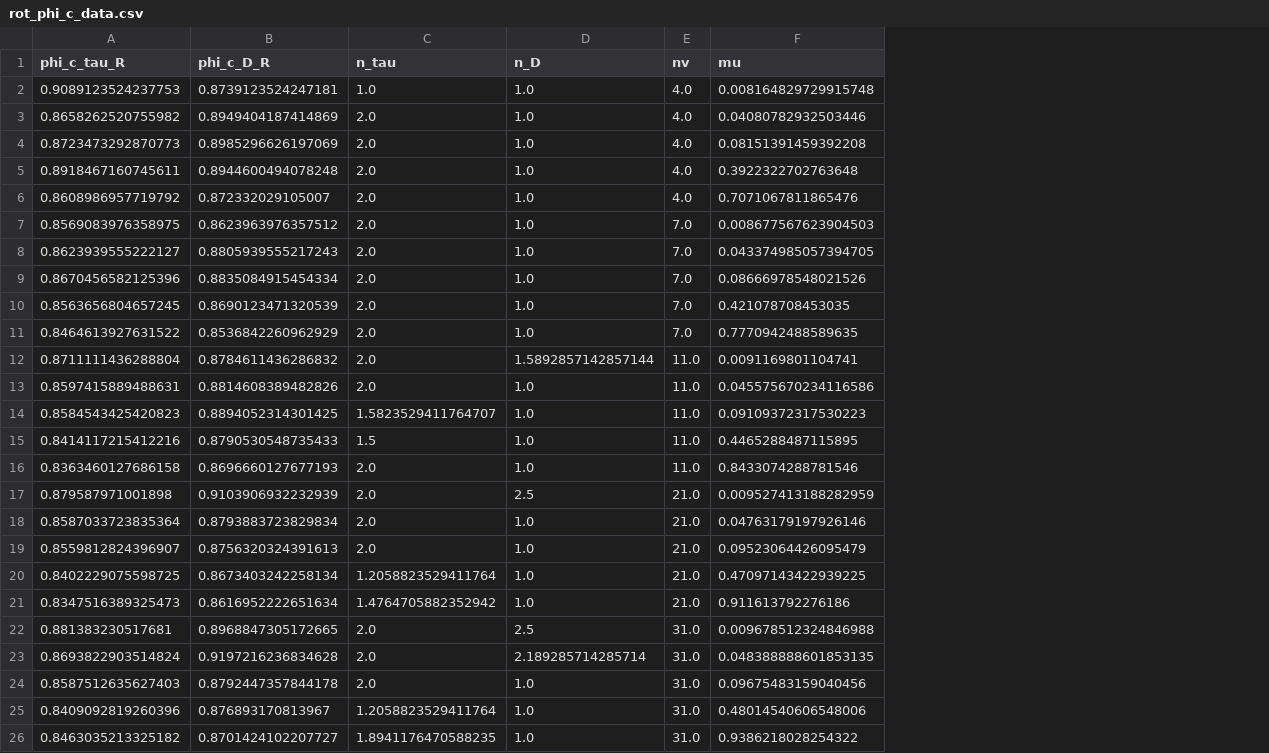
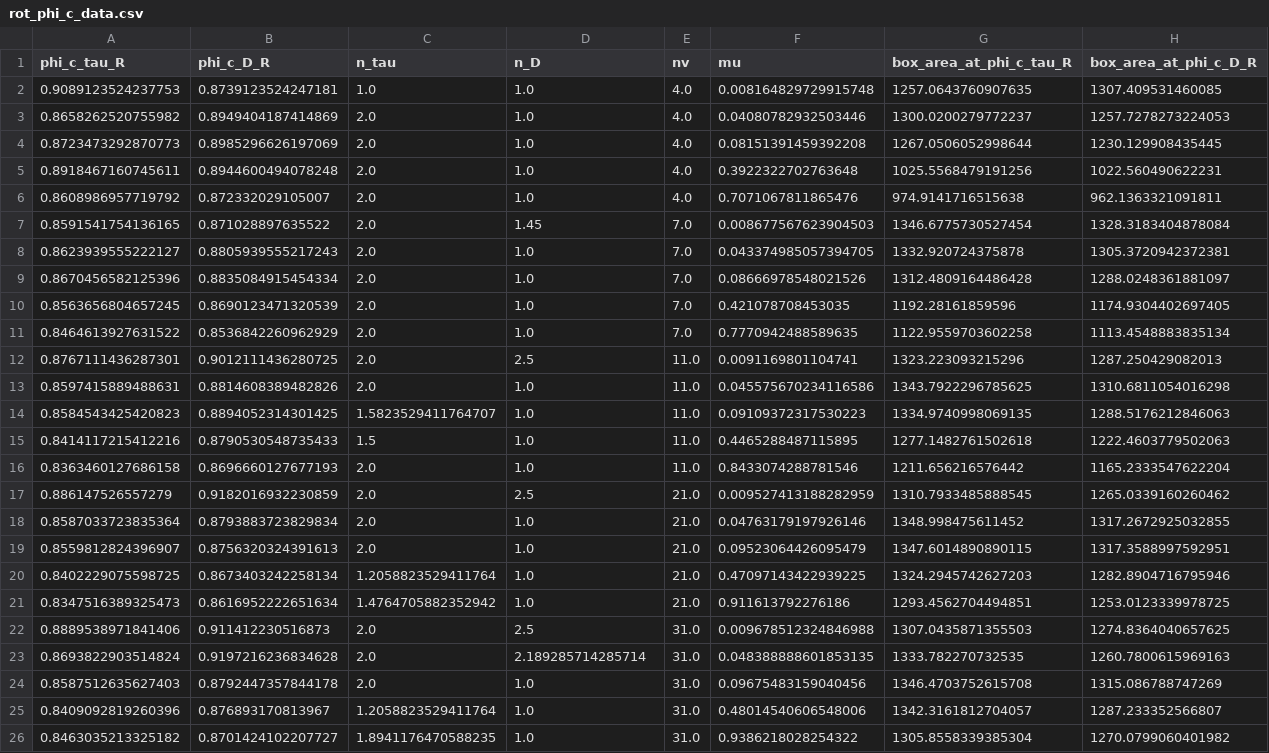
Before and after one commit to mmccraw98/notebooks-fall-25, a CSV file: 10/resumed-dynamics-runs/rot_phi_c_data.csv, drawn as a sheet; the diff names each change by its address in the sheet, - before the commit and + after, or states it on an @@ line.

```diff
--- a/10/resumed-dynamics-runs/rot_phi_c_data.csv
+++ b/10/resumed-dynamics-runs/rot_phi_c_data.csv
+column G (box_area_at_phi_c_tau_R), rows 2-26: 1257.0643760907635 | 1300.0200279772237 | 1267.0506052998644 | 1025.5568479191256 | 974.9141716515638 | 1346.6775730527454 | 1332.920724375878 | 1312.4809164486428 | 1192.28161859596 | 1122.9559703602258 | 1323.223093215296 | 1343.7922296785625 | 1334.9740998069135 | 1277.1482761502618 | 1211.656216576442 | 1310.7933485888545 | 1348.998475611452 | 1347.6014890890115 | 1324.2945742627203 | 1293.4562704494851 | 1307.0435871355503 | 1333.782270732535 | 1346.4703752615708 | 1342.3161812704057 | 1305.8558339385304
+column H (box_area_at_phi_c_D_R), rows 2-26: 1307.409531460085 | 1257.7278273224053 | 1230.129908435445 | 1022.560490622231 | 962.1363321091811 | 1328.3183404878084 | 1305.3720942372381 | 1288.0248361881097 | 1174.9304402697405 | 1113.4548883835134 | 1287.250429082013 | 1310.6811054016298 | 1288.5176212846063 | 1222.4603779502063 | 1165.2333547622204 | 1265.0339160260462 | 1317.2672925032855 | 1317.3588997592951 | 1282.8904716795946 | 1253.0123339978725 | 1274.8364040657625 | 1260.7800615969163 | 1315.086788747269 | 1287.233352566807 | 1270.0799060401982
-A7 (phi_c_tau_R): 0.8569083976358975
+A7 (phi_c_tau_R): 0.8591541754136165
-B7 (phi_c_D_R): 0.8623963976357512
+B7 (phi_c_D_R): 0.871028897635522
-D7 (n_D): 1.0
+D7 (n_D): 1.45
-A12 (phi_c_tau_R): 0.8711111436288804
+A12 (phi_c_tau_R): 0.8767111436287301
-B12 (phi_c_D_R): 0.8784611436286832
+B12 (phi_c_D_R): 0.9012111436280725
-D12 (n_D): 1.5892857142857144
+D12 (n_D): 2.5
-A17 (phi_c_tau_R): 0.879587971001898
+A17 (phi_c_tau_R): 0.886147526557279
-B17 (phi_c_D_R): 0.9103906932232939
+B17 (phi_c_D_R): 0.9182016932230859
-A22 (phi_c_tau_R): 0.881383230517681
+A22 (phi_c_tau_R): 0.8889538971841406
-B22 (phi_c_D_R): 0.8968847305172665
+B22 (phi_c_D_R): 0.911412230516873
```
Also changed, not shown: 10/resumed-dynamics-runs/trans_phi_c_data.csv, 4 other files.
